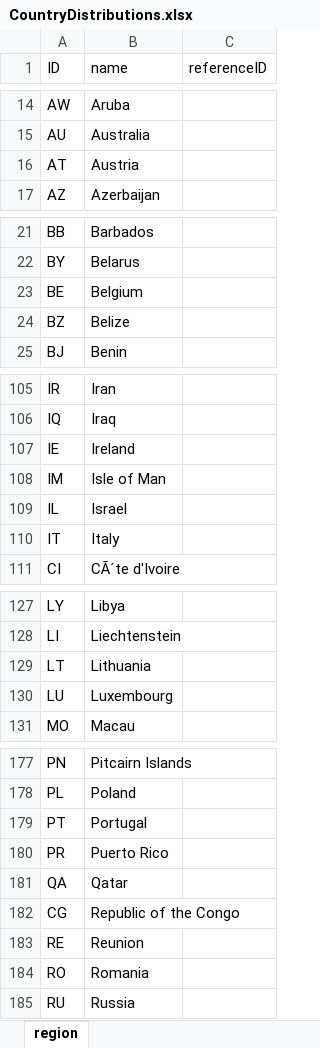
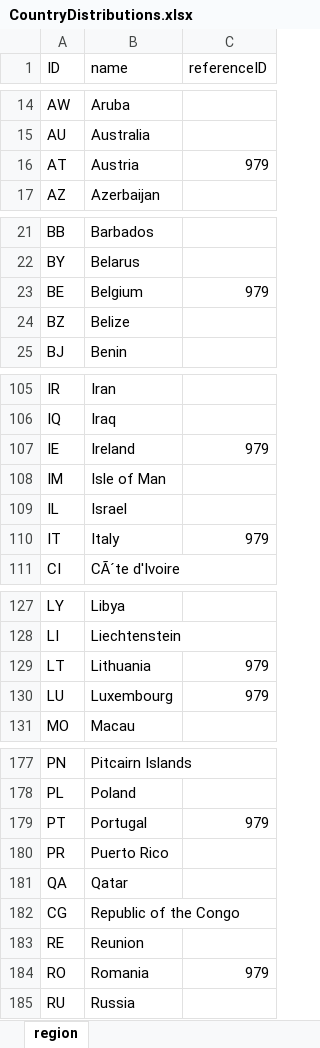
Before and after one commit to dhobern/pterophoroidea, an Excel workbook: CountryDistributions.xlsx, sheet region, drawn as a sheet; only a part is shown, gaps mark what is left out; values as stored, in another font and other column widths than the file's, no borders; the diff covers the shown part only; the diff names each change by its address in the sheet, - before the commit and + after, or states it on an @@ line.

Commit message:
Correct reference to Karsholt & Razowski

```diff
--- a/CountryDistributions.xlsx (sheet region)
+++ b/CountryDistributions.xlsx (sheet region)
-C16 (referenceID): (empty)
+C16 (referenceID): 979
-C23 (referenceID): (empty)
+C23 (referenceID): 979
-C107 (referenceID): (empty)
+C107 (referenceID): 979
-C110 (referenceID): (empty)
+C110 (referenceID): 979
-C129:C130 (referenceID): (empty)
+C129:C130 (referenceID): 979
-C179 (referenceID): (empty)
+C179 (referenceID): 979
-C184 (referenceID): (empty)
+C184 (referenceID): 979
```
Also changed, not shown: 8 edited cells elsewhere in this sheet, 1 other file.
